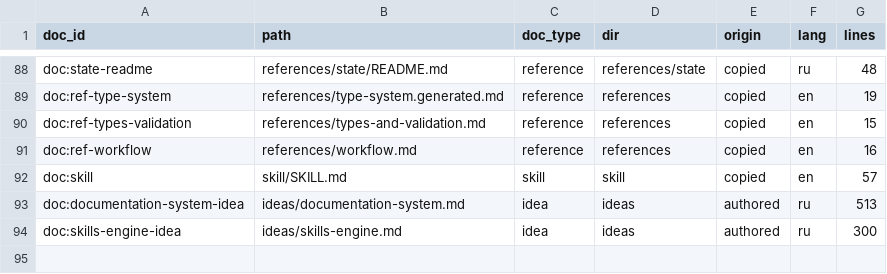
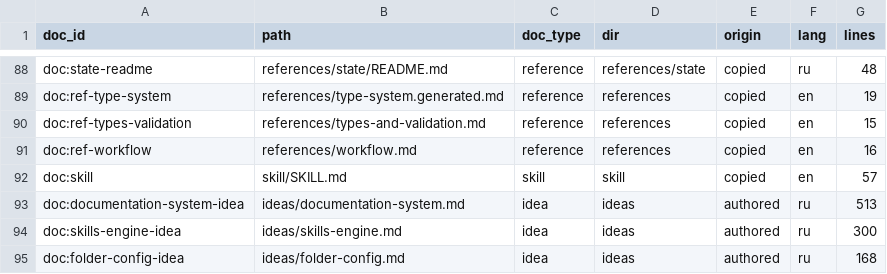
Before and after one commit to sergey0002/todoc, a CSV file: demo/attachments/docs-inventory.csv, drawn as a sheet; only a part is shown, gaps mark what is left out; the diff names each change by its address in the sheet, - before the commit and + after, or states it on an @@ line.

Commit message:
demo(idea): .config.json — самоописание папок для CLI и дерева скилов
- новая идея ideas/folder-config.md (168 строк): спец-файл .config.json в папке
  датасета: title (русский заголовок), description, order, icon, lang, tags
- формат: schema_version, лимиты полей, unknown field = диагностика
- CLI: docs tree/explain-path/skills tree с folder_meta, теги в поиске
- валидация folder.* коды; отсутствие конфига — не ошибка (fail-open вывод,
  fail-closed валидация)
- связка с skills-engine: описания разделов дерева скилов из конфигов,
  скилы описывает свой SKILL.md
- сценарии WHEN/THEN, план фаз 1-4, открытые вопросы, ссылки
- HOME.md: третья идея; счётчики 251 документ / 93 md
- показательно: required_sections идеи словила черновик (markdown.section.missing
  на разделе 'Формат') — переименовано в 'Предложение', 0 диагностик
- pytest: 437 passed

Co-authored-by: arena-agent <297053741+arena-agent@users.noreply.github.com>

```diff
--- a/demo/attachments/docs-inventory.csv
+++ b/demo/attachments/docs-inventory.csv
+row 95: doc:folder-config-idea | ideas/folder-config.md | idea | ideas | authored | ru | 168
```
Also changed, not shown: 6 other files.
